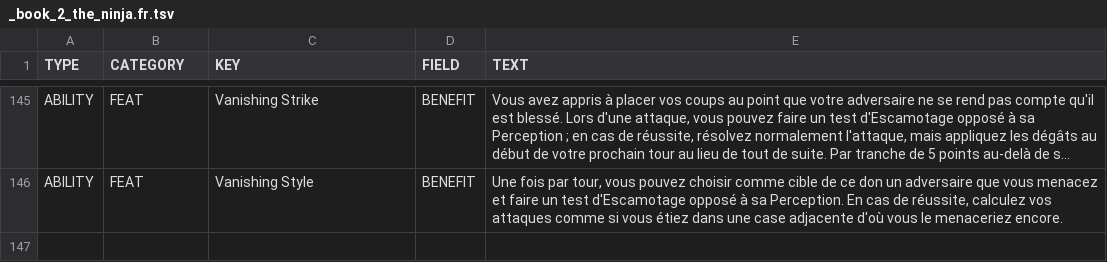
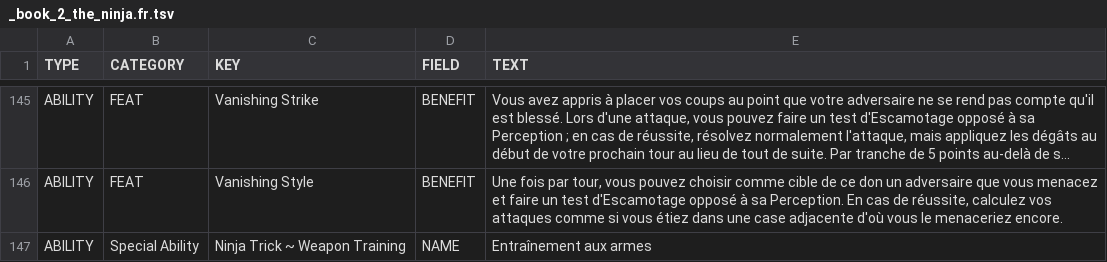
Before and after one commit to SebQuenet/pcgen, a TSV file: data/pathfinder/pfsrd_publishing/blood_and_steel/book_2_the_ninja/_book_2_the_ninja.fr.tsv, drawn as a sheet; only a part is shown, gaps mark what is left out; long unchanged cells end in …; the diff names each change by its address in the sheet, - before the commit and + after, or states it on an @@ line.

Commit message:
feat(i18n): translate pfsrd publishing titles into French
French translation tables for:
- data/pathfinder/pfsrd_publishing/blood_and_steel/book_2_the_ninja/_book_2_the_ninja.fr.tsv (1 new rows)

```diff
--- a/data/pathfinder/pfsrd_publishing/blood_and_steel/book_2_the_ninja/_book_2_the_ninja.fr.tsv
+++ b/data/pathfinder/pfsrd_publishing/blood_and_steel/book_2_the_ninja/_book_2_the_ninja.fr.tsv
+row 147: ABILITY | Special Ability | Ninja Trick ~ Weapon Training | NAME | Entraînement aux armes
```
